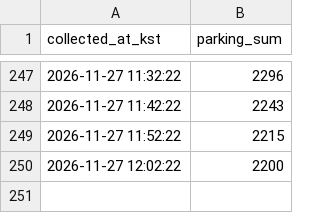
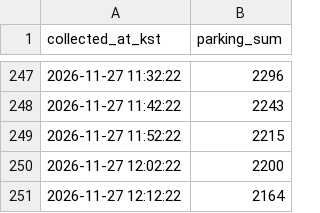
Before and after one commit to Sw4381/olpark-parking, a CSV file: data/parking_log.csv, drawn as a sheet; only a part is shown, gaps mark what is left out.

Commit message:
data: parking snapshot (local)

```diff
--- a/data/parking_log.csv
+++ b/data/parking_log.csv
@@ -250 +250,2 @@ collected_at_kst,parking_sum
 2026-11-27 12:02:22,2200
+2026-11-27 12:12:22,2164
```
Also changed, not shown: 2 other files.
